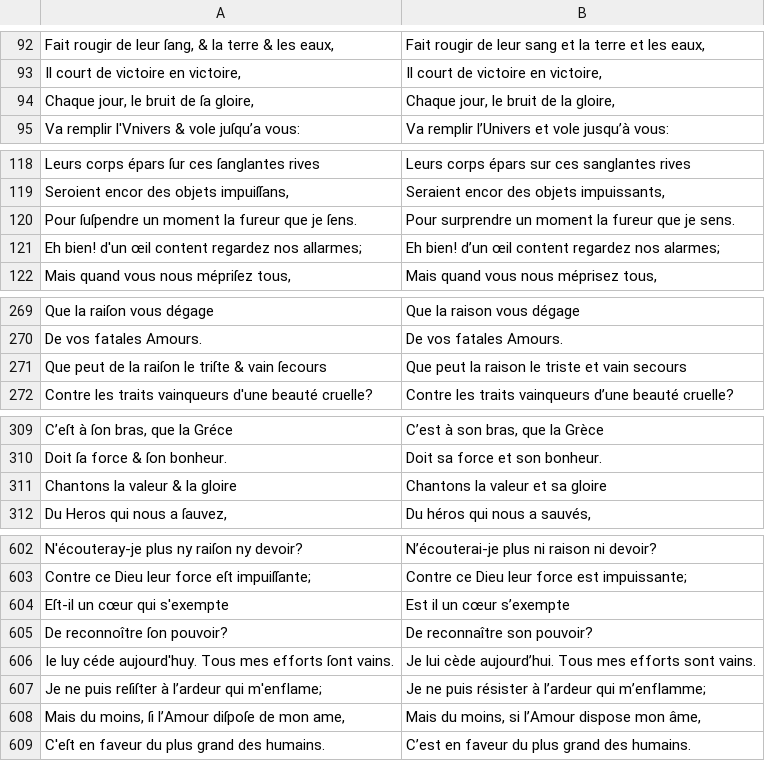
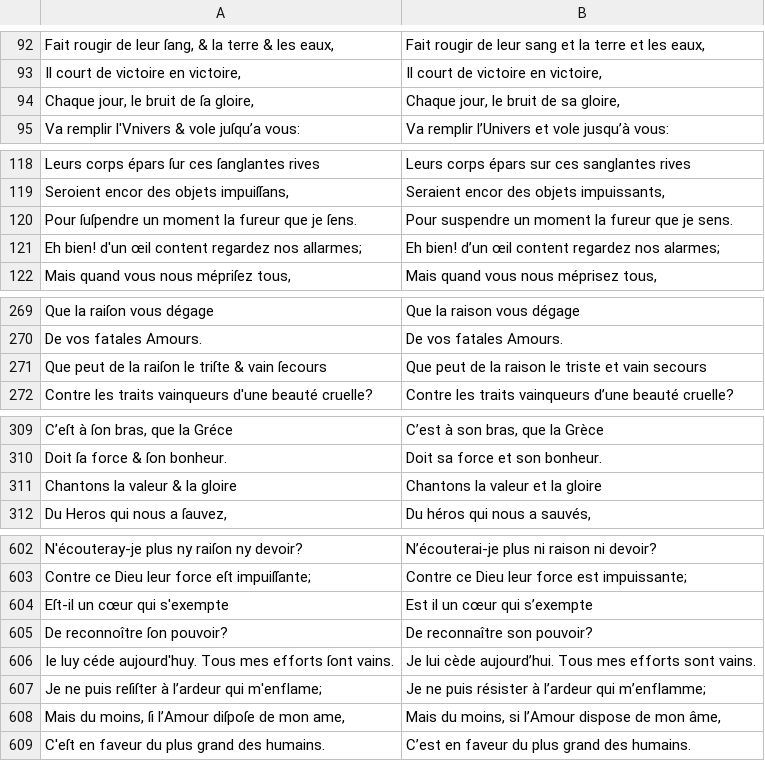
Before and after one commit to e-ditiones/PARALLEL17, a TSV file: corpus_tsv/Campistron_Achille_bpt6k3118700_numb_align_l.tsv, drawn as a sheet; only a part is shown, gaps mark what is left out; the diff covers the shown part only.

```diff
--- a/corpus_tsv/Campistron_Achille_bpt6k3118700_numb_align_l.tsv
+++ b/corpus_tsv/Campistron_Achille_bpt6k3118700_numb_align_l.tsv
@@ -93,3 +93,3 @@ Fait rougir de leur ſang, & la terre & les eaux,	Fait rougir de leur sang et la
 Il court de victoire en victoire,	Il court de victoire en victoire,
-Chaque jour, le bruit de ſa gloire,	Chaque jour, le bruit de la gloire,
+Chaque jour, le bruit de ſa gloire,	Chaque jour, le bruit de sa gloire,
 Va remplir l'Vnivers & vole juſqu’a vous:	Va remplir l’Univers et vole jusqu’à vous:
@@ -119,3 +119,3 @@ Leurs corps épars ſur ces ſanglantes rives	Leurs corps épars sur ces sanglan
 Seroient encor des objets impuiſſans,	Seraient encor des objets impuissants,
-Pour ſuſpendre un moment la fureur que je ſens.	Pour surprendre un moment la fureur que je sens.
+Pour ſuſpendre un moment la fureur que je ſens.	Pour suspendre un moment la fureur que je sens.
 Eh bien! d'un œil content regardez nos allarmes;	Eh bien! d’un œil content regardez nos alarmes;
@@ -270,3 +270,3 @@ Que la raiſon vous dégage	Que la raison vous dégage
 De vos fatales Amours.	De vos fatales Amours.
-Que peut de la raiſon le triſte & vain ſecours	Que peut la raison le triste et vain secours
+Que peut de la raiſon le triſte & vain ſecours	Que peut de la raison le triste et vain secours
 Contre les traits vainqueurs d'une beauté cruelle?	Contre les traits vainqueurs d’une beauté cruelle?
@@ -310,3 +310,3 @@ C’eſt à ſon bras, que la Gréce	C’est à son bras, que la Grèce
 Doit ſa force & ſon bonheur.	Doit sa force et son bonheur.
-Chantons la valeur & la gloire	Chantons la valeur et sa gloire
+Chantons la valeur & la gloire	Chantons la valeur et la gloire
 Du Heros qui nous a ſauvez,	Du héros qui nous a sauvés,
@@ -603,3 +603,3 @@ N'écouteray-je plus ny raiſon ny devoir?	N’écouterai-je plus ni raison ni d
 Contre ce Dieu leur force eſt impuiſſante;	Contre ce Dieu leur force est impuissante;
-Eſt-il un cœur qui s'exempte	Est il un cœur s’exempte
+Eſt-il un cœur qui s'exempte	Est il un cœur qui s’exempte
 De reconnoître ſon pouvoir?	De reconnaître son pouvoir?
@@ -607,3 +607,3 @@ Ie luy céde aujourd'huy. Tous mes efforts ſont vains.	Je lui cède aujourd’h
 Je ne puis reſiſter à l’ardeur qui m'enflame;	Je ne puis résister à l’ardeur qui m’enflamme;
-Mais du moins, ſi l’Amour diſpoſe de mon ame,	Mais du moins, si l’Amour dispose mon âme,
+Mais du moins, ſi l’Amour diſpoſe de mon ame,	Mais du moins, si l’Amour dispose de mon âme,
 C'eſt en faveur du plus grand des humains.	C’est en faveur du plus grand des humains.
```
Also changed, not shown: 6 edited cells elsewhere in this file, corpus_tsv/Gomberville1637_polexandre_bpt6k8707847n_cropped_choice_numb_seg_replace.tsv, corpus_tsv/Molière1663_EcoleFemmes_btv1b8610785b_cropped_numb_align_numb_seg_replace.tsv, 22 other files.
